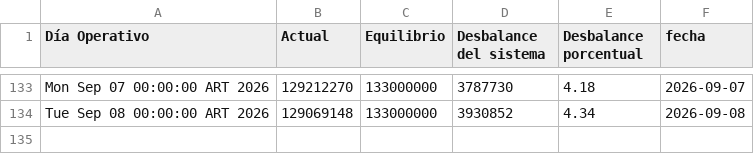
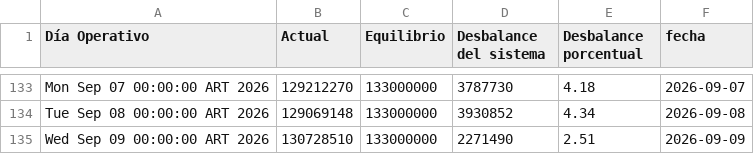
Before and after one commit to RodrigoManassero/estado-sistema-gas-rodrigo, a CSV file: public/data/tgn_system_state.csv, drawn as a sheet; only a part is shown, gaps mark what is left out; the diff names each change by its address in the sheet, - before the commit and + after, or states it on an @@ line.

```diff
--- a/public/data/tgn_system_state.csv
+++ b/public/data/tgn_system_state.csv
+row 135: Wed Sep 09 00:00:00 ART 2026 | 130728510 | 133000000 | 2271490 | 2.51 | 2026-09-09
```
Also changed, not shown: public/data/daily.csv, 2 other files.
